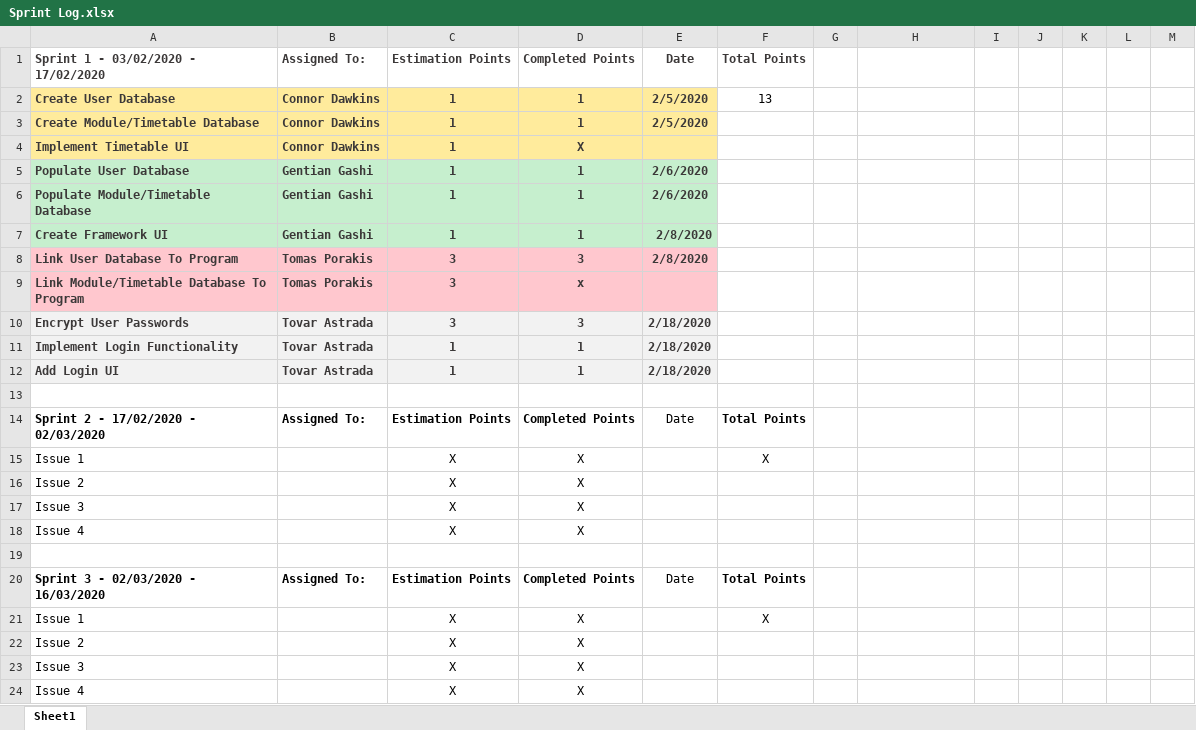
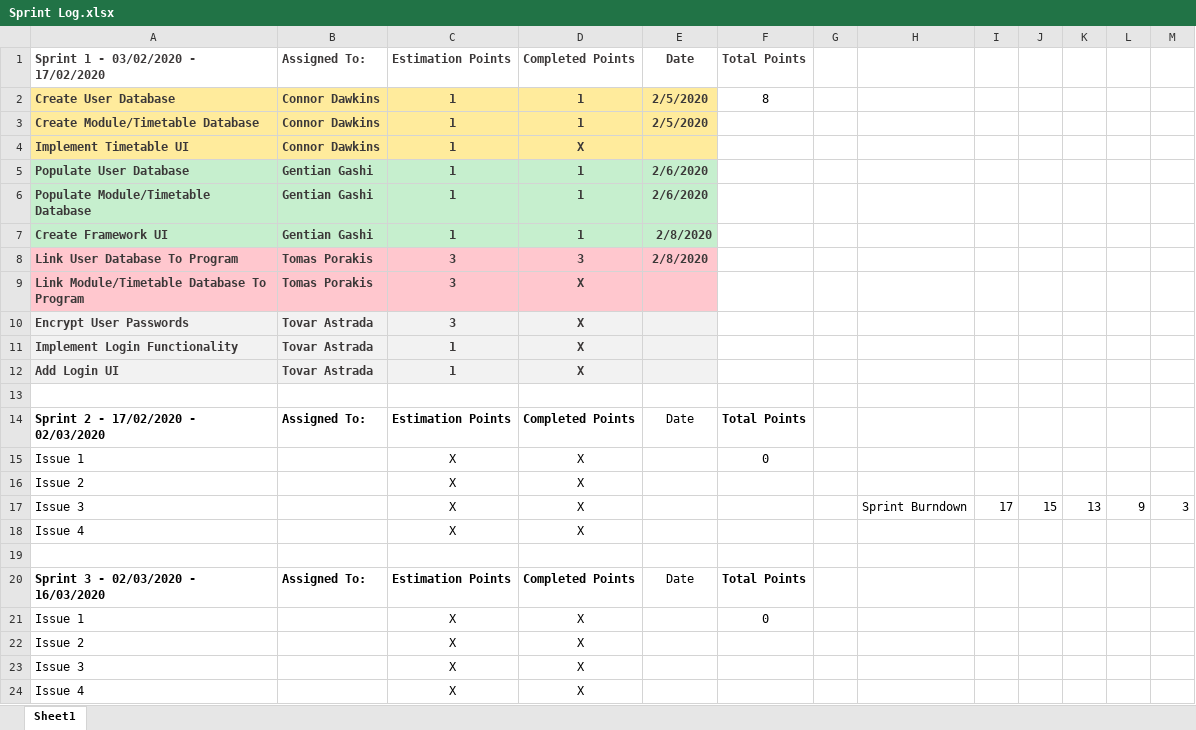
Before and after one commit to CCCU-CTG/Interactive-Timetable-Map, an Excel workbook: Logs/Sprint Log.xlsx, sheet Sheet1, drawn as a sheet; values as stored, in another font and other column widths than the file's, no borders; charts and pictures not drawn; the diff names each change by its address in the sheet, - before the commit and + after, or states it on an @@ line.

Commit message:
Updated Sprint Log

```diff
--- a/Logs/Sprint Log.xlsx (sheet Sheet1)
+++ b/Logs/Sprint Log.xlsx (sheet Sheet1)
-F2: 13
+F2: 8
-D9: x
+D9: X
-D10: 3
+D10: X
-E10:E12: 2/18/2020
+E10:E12: (empty)
-D11:D12: 1
+D11:D12: X
-F15: X
+F15: 0
-H17: (empty)
+H17: Sprint Burndown
-I17: (empty)
+I17: 17
-J17: (empty)
+J17: 15
-K17: (empty)
+K17: 13
-L17: (empty)
+L17: 9
-M17: (empty)
+M17: 3
-F21: X
+F21: 0
```
Also changed, not shown: charts or pictures.
